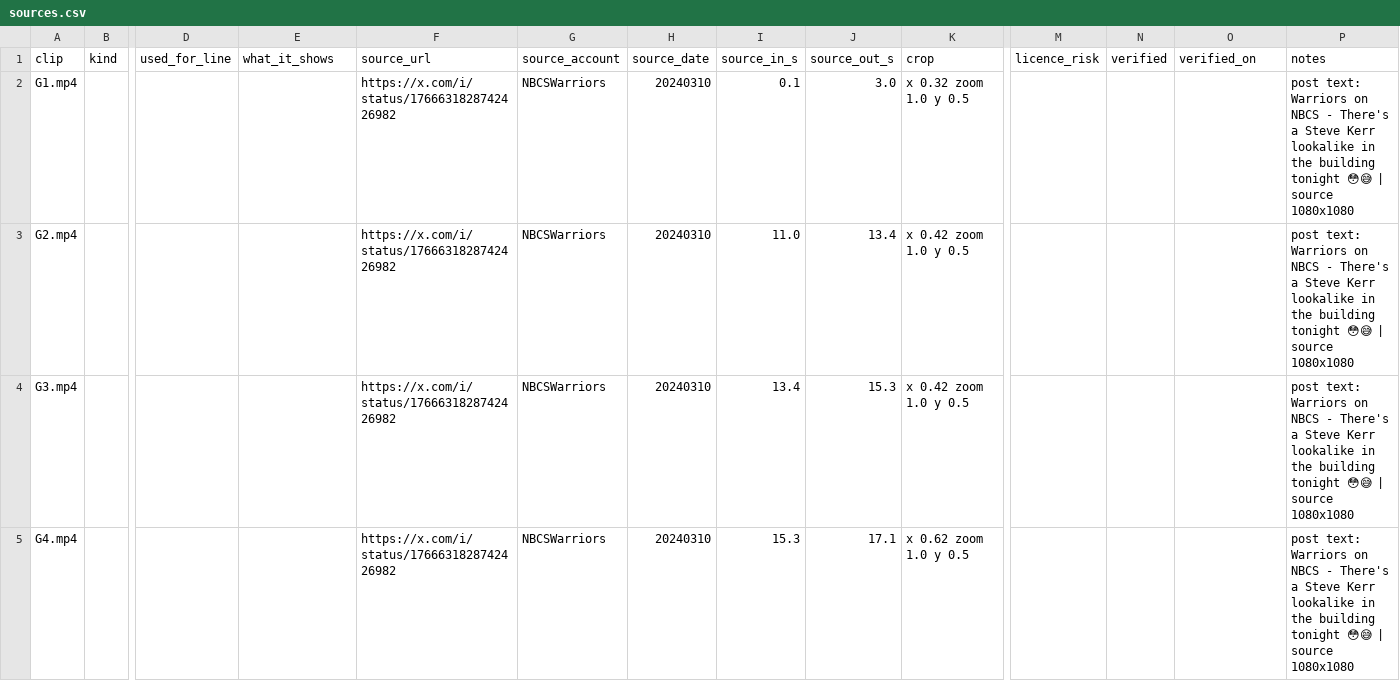
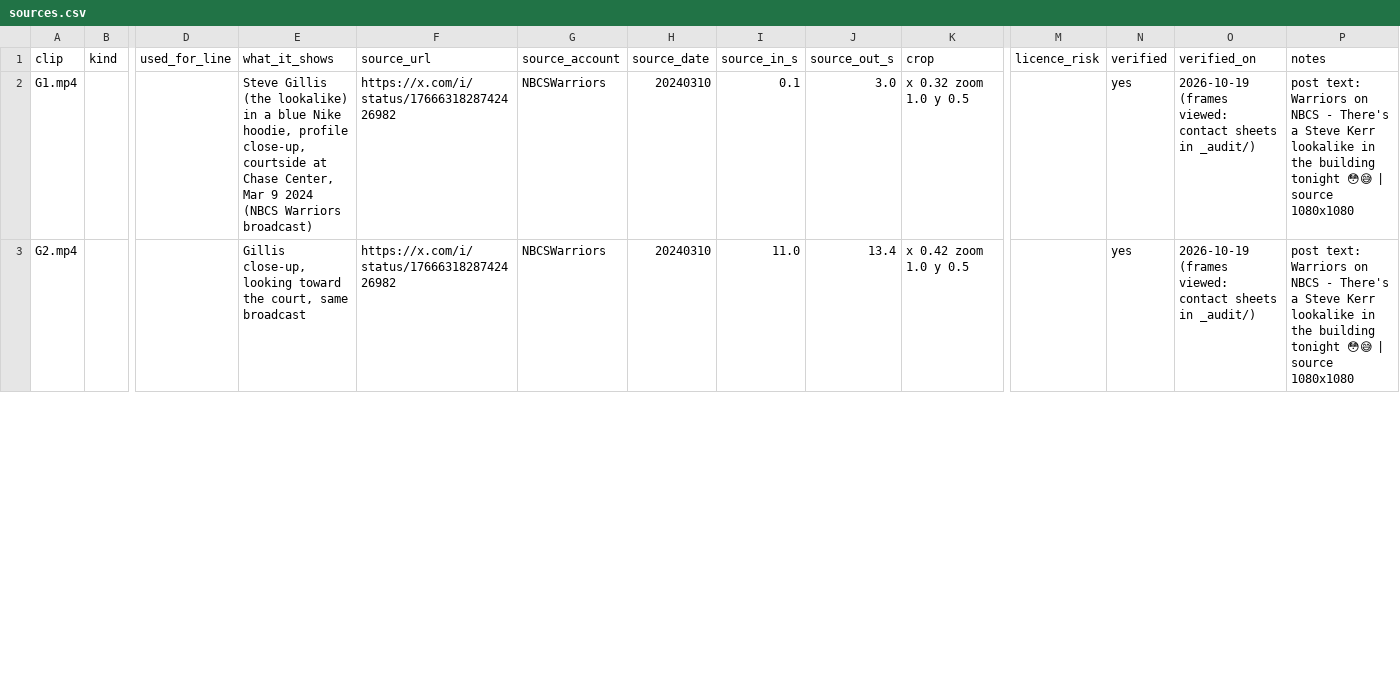
Before and after one commit to shsdhd99-netizen/metasports-shorts, a CSV file: Productions/MetaSports/2026-10-17 49 Steve Kerrs Lookalike Is Also Named Steve/sources.csv, drawn as a sheet; only a part is shown, gaps mark what is left out; removed rows and columns are numbered as before the commit, all else as after; rows hold the shown columns only; the diff covers the shown part only; the diff names each change by its address in the sheet, - before the commit and + after, or states it on an @@ line.

```diff
--- a/Productions/MetaSports/2026-10-17 49 Steve Kerrs Lookalike Is Also Named Steve/sources.csv
+++ b/Productions/MetaSports/2026-10-17 49 Steve Kerrs Lookalike Is Also Named Steve/sources.csv
-E2 (what_it_shows): (empty)
+E2 (what_it_shows): Steve Gillis (the lookalike) in a blue Nike hoodie, profile close-up, courtside at Chase Center, Mar 9 2024 (NBCS Warriors broadcast)
-N2:N3 (verified): (empty)
+N2:N3 (verified): yes
-O2:O3 (verified_on): (empty)
+O2:O3 (verified_on): 2026-10-19 (frames viewed: contact sheets in _audit/)
-E3 (what_it_shows): (empty)
+E3 (what_it_shows): Gillis close-up, looking toward the court, same broadcast
-row 4: G3.mp4 |  |  |  | https://x.com/i/status/1766631828742426982 | NBCSWarriors | 20240310 | 13.4 | 15.3 | x 0.42 zoom 1.0 y 0.5 |  |  |  | post text: Warriors on NBCS - There's a Steve Kerr lookalike in the building tonight 😳😅 | source 1080x1080
-row 5: G4.mp4 |  |  |  | https://x.com/i/status/1766631828742426982 | NBCSWarriors | 20240310 | 15.3 | 17.1 | x 0.62 zoom 1.0 y 0.5 |  |  |  | post text: Warriors on NBCS - There's a Steve Kerr lookalike in the building tonight 😳😅 | source 1080x1080
```
Also changed, not shown: 5 added rows, 2 removed rows and 11 edited cells elsewhere in this file, 4 other files.
